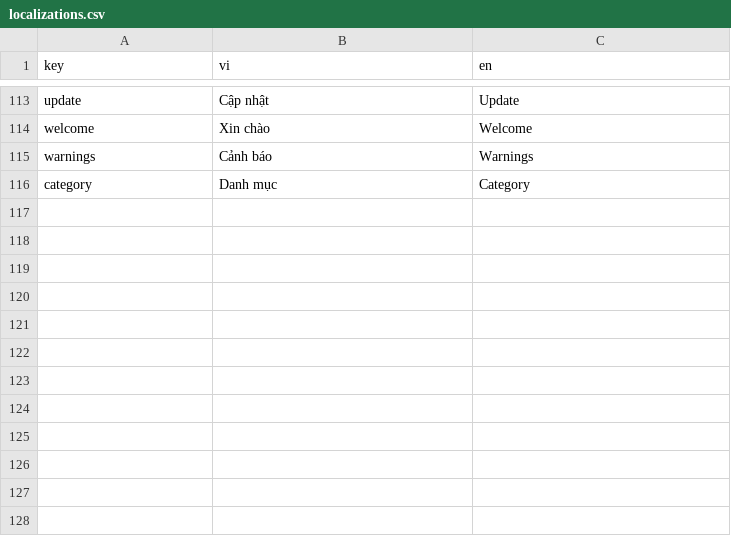
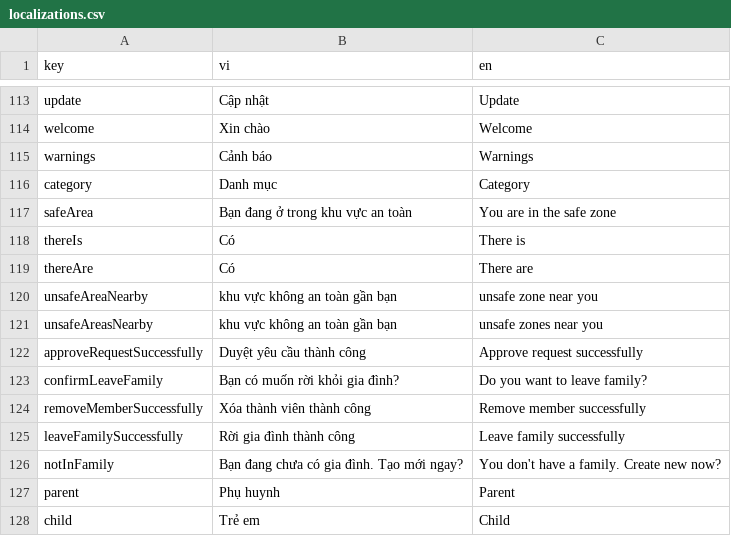
Before and after one commit to nuno314/protee, a CSV file: lib/l10n/localizations.csv, drawn as a sheet; only a part is shown, gaps mark what is left out; the diff names each change by its address in the sheet, - before the commit and + after, or states it on an @@ line.

```diff
--- a/lib/l10n/localizations.csv
+++ b/lib/l10n/localizations.csv
+row 117: safeArea | Bạn đang ở trong khu vực an toàn | You are in the safe zone
+row 118: thereIs | Có | There is
+row 119: thereAre | Có | There are
+row 120: unsafeAreaNearby | khu vực không an toàn gần bạn | unsafe zone near you
+row 121: unsafeAreasNearby | khu vực không an toàn gần bạn | unsafe zones near you
+row 122: approveRequestSuccessfully | Duyệt yêu cầu thành công | Approve request successfully
+row 123: confirmLeaveFamily | Bạn có muốn rời khỏi gia đình? | Do you want to leave family?
+row 124: removeMemberSuccessfully | Xóa thành viên thành công | Remove member successfully
+row 125: leaveFamilySuccessfully | Rời gia đình thành công | Leave family successfully
+row 126: notInFamily | Bạn đang chưa có gia đình. Tạo mới ngay? | You don't have a family. Create new now?
+row 127: parent | Phụ huynh | Parent
+row 128: child | Trẻ em | Child
```
Also changed, not shown: 37 other files.
